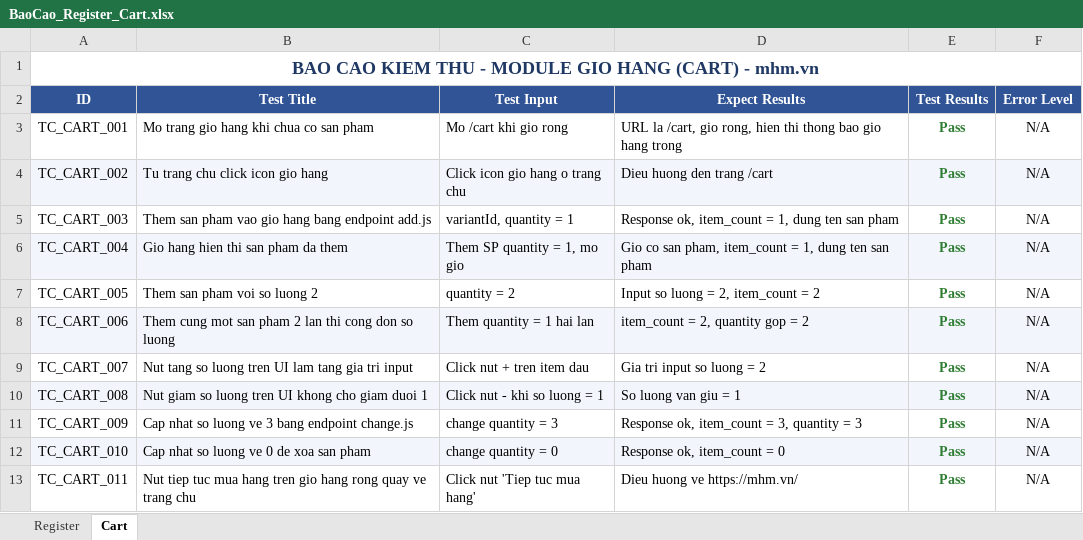
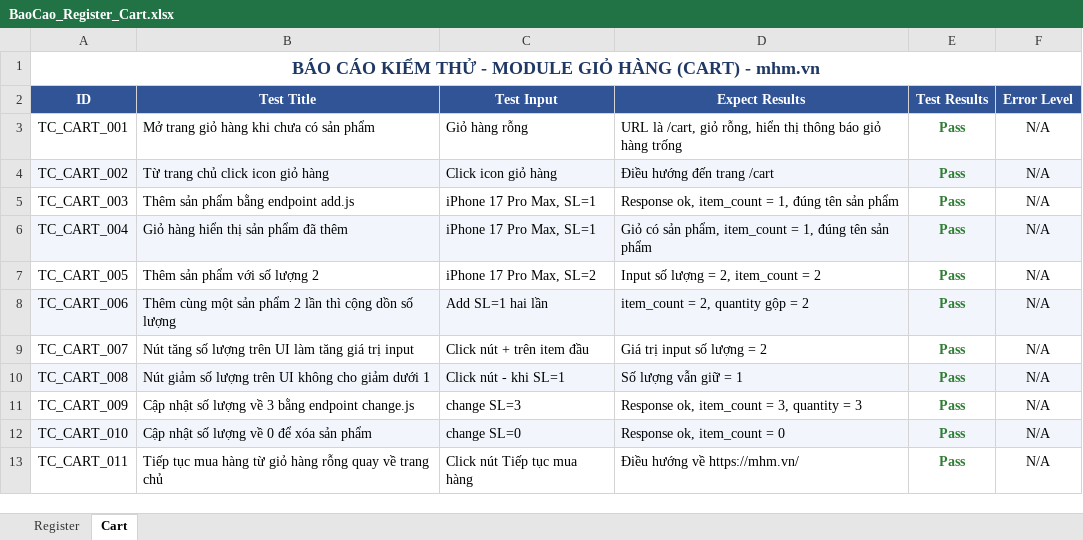
Before and after one commit to hoangcode204/kiemthu, an Excel workbook: excel_report/BaoCao_Register_Cart.xlsx, sheet Cart, drawn as a sheet; only a part is shown; values as stored, in another font and other column widths than the file's, no borders; the diff covers the shown part only; the diff names each change by its address in the sheet, - before the commit and + after, or states it on an @@ line.

```diff
--- a/excel_report/BaoCao_Register_Cart.xlsx (sheet Cart)
+++ b/excel_report/BaoCao_Register_Cart.xlsx (sheet Cart)
-A1 (ID): BAO CAO KIEM THU - MODULE GIO HANG (CART) -…
+A1 (ID): BÁO CÁO KIỂM THỬ - MODULE GIỎ HÀNG (CART) -…
-B3 (Test Title): Mo trang gio hang khi chua co san pham
+B3 (Test Title): Mở trang giỏ hàng khi chưa có sản phẩm
-C3 (Test Input): Mo /cart khi gio rong
+C3 (Test Input): Giỏ hàng rỗng
-D3 (Expect Results): URL la /cart, gio rong, hien thi thong bao gio hang trong
+D3 (Expect Results): URL là /cart, giỏ rỗng, hiển thị thông báo giỏ hàng trống
-B4 (Test Title): Tu trang chu click icon gio hang
+B4 (Test Title): Từ trang chủ click icon giỏ hàng
-C4 (Test Input): Click icon gio hang o trang chu
+C4 (Test Input): Click icon giỏ hàng
-D4 (Expect Results): Dieu huong den trang /cart
+D4 (Expect Results): Điều hướng đến trang /cart
-B5 (Test Title): Them san pham vao gio hang bang endpoint add.js
+B5 (Test Title): Thêm sản phẩm bằng endpoint add.js
-C5 (Test Input): variantId, quantity = 1
+C5 (Test Input): iPhone 17 Pro Max, SL=1
-D5 (Expect Results): …= 1, dung ten san pham
+D5 (Expect Results): …= 1, đúng tên sản phẩm
-B6 (Test Title): Gio hang hien thi san pham da them
+B6 (Test Title): Giỏ hàng hiển thị sản phẩm đã thêm
-C6 (Test Input): Them SP quantity = 1, mo gio
+C6 (Test Input): iPhone 17 Pro Max, SL=1
-D6 (Expect Results): Gio co san pham, item_count = 1, dung ten san pham
+D6 (Expect Results): Giỏ có sản phẩm, item_count = 1, đúng tên sản phẩm
-B7 (Test Title): Them san pham voi so luong 2
+B7 (Test Title): Thêm sản phẩm với số lượng 2
-C7 (Test Input): quantity = 2
+C7 (Test Input): iPhone 17 Pro Max, SL=2
-D7 (Expect Results): Input so luong = 2, item_count = 2
+D7 (Expect Results): Input số lượng = 2, item_count = 2
-B8 (Test Title): Them cung mot san pham 2 lan thi cong don so luong
+B8 (Test Title): Thêm cùng một sản phẩm 2 lần thì cộng dồn số lượng
-C8 (Test Input): Them quantity = 1 hai lan
+C8 (Test Input): Add SL=1 hai lần
-D8 (Expect Results): item_count = 2, quantity gop = 2
+D8 (Expect Results): item_count = 2, quantity gộp = 2
-B9 (Test Title): Nut tang so luong tren UI lam tang gia tri input
+B9 (Test Title): Nút tăng số lượng trên UI làm tăng giá trị input
-C9 (Test Input): Click nut + tren item dau
+C9 (Test Input): Click nút + trên item đầu
-D9 (Expect Results): Gia tri input so luong = 2
+D9 (Expect Results): Giá trị input số lượng = 2
-B10 (Test Title): Nut giam so luong tren UI khong cho giam duoi 1
+B10 (Test Title): Nút giảm số lượng trên UI không cho giảm dưới 1
-C10 (Test Input): Click nut - khi so luong = 1
+C10 (Test Input): Click nút - khi SL=1
-D10 (Expect Results): So luong van giu = 1
+D10 (Expect Results): Số lượng vẫn giữ = 1
-B11 (Test Title): Cap nhat so luong ve 3 bang endpoint change.js
+B11 (Test Title): Cập nhật số lượng về 3 bằng endpoint change.js
-C11 (Test Input): change quantity = 3
+C11 (Test Input): change SL=3
-B12 (Test Title): Cap nhat so luong ve 0 de xoa san pham
+B12 (Test Title): Cập nhật số lượng về 0 để xóa sản phẩm
-C12 (Test Input): change quantity = 0
+C12 (Test Input): change SL=0
-B13 (Test Title): Nut tiep tuc mua hang tren gio hang rong quay ve trang chu
+B13 (Test Title): Tiếp tục mua hàng từ giỏ hàng rỗng quay về trang chủ
-C13 (Test Input): Click nut 'Tiep tuc mua hang'
+C13 (Test Input): Click nút Tiếp tục mua hàng
-D13 (Expect Results): Dieu huong ve https://mhm.vn/
+D13 (Expect Results): Điều hướng về https://mhm.vn/
```
Also changed, not shown: 22 edited cells and cell formats elsewhere in this sheet, sheet Register.
